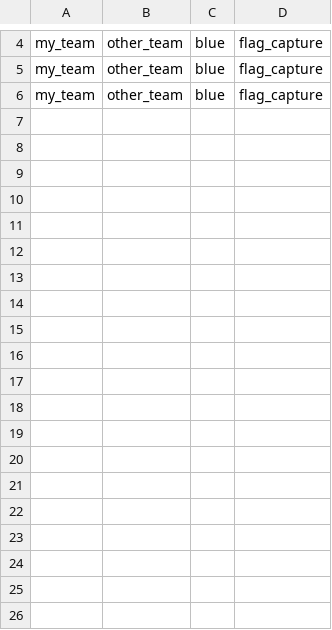
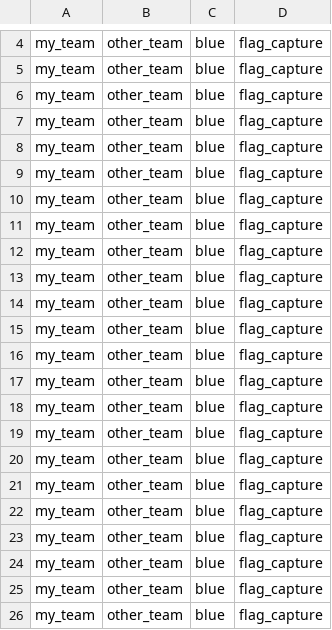
Before and after one commit to 9helix/agent-tournament, a CSV file: results.csv, drawn as a sheet; only a part is shown, gaps mark what is left out; the diff covers the shown part only.

```diff
--- a/results.csv
+++ b/results.csv
@@ -6 +6,21 @@ my_team,other_team,blue,flag_capture
 my_team,other_team,blue,flag_capture
+my_team,other_team,blue,flag_capture
+my_team,other_team,blue,flag_capture
+my_team,other_team,blue,flag_capture
+my_team,other_team,blue,flag_capture
+my_team,other_team,blue,flag_capture
+my_team,other_team,blue,flag_capture
+my_team,other_team,blue,flag_capture
+my_team,other_team,blue,flag_capture
+my_team,other_team,blue,flag_capture
+my_team,other_team,blue,flag_capture
+my_team,other_team,blue,flag_capture
+my_team,other_team,blue,flag_capture
+my_team,other_team,blue,flag_capture
+my_team,other_team,blue,flag_capture
+my_team,other_team,blue,flag_capture
+my_team,other_team,blue,flag_capture
+my_team,other_team,blue,flag_capture
+my_team,other_team,blue,flag_capture
+my_team,other_team,blue,flag_capture
+my_team,other_team,blue,flag_capture
```
Also changed, not shown: 14 added rows elsewhere in this file, 1 other file.
